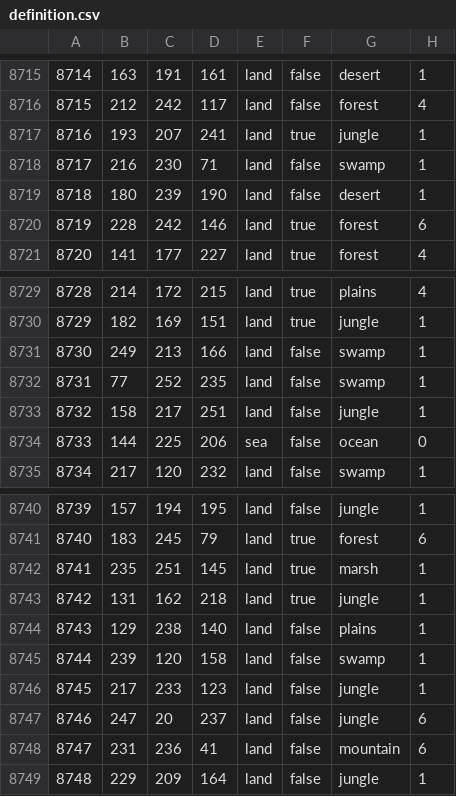
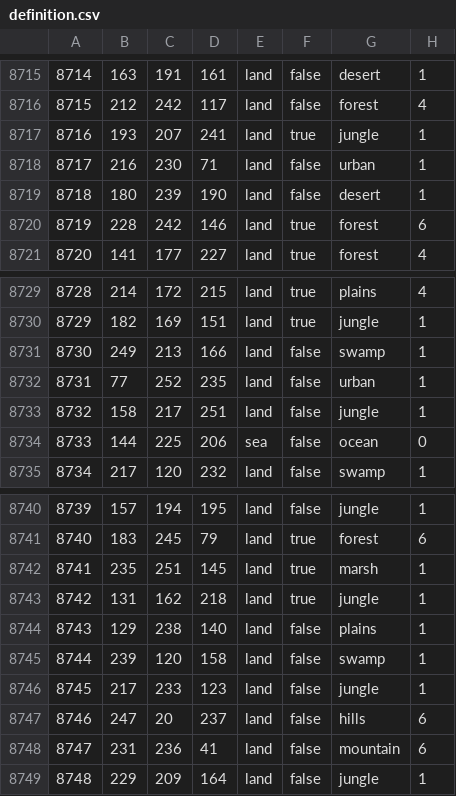
Before and after one commit to Hermerico/avatar, a CSV file: map/definition.csv, drawn as a sheet; only a part is shown, gaps mark what is left out; the diff covers the shown part only.

```diff
--- a/map/definition.csv
+++ b/map/definition.csv
@@ -8717,3 +8717,3 @@
 8716;193;207;241;land;true;jungle;1
-8717;216;230;71;land;false;swamp;1
+8717;216;230;71;land;false;urban;1
 8718;180;239;190;land;false;desert;1
@@ -8731,3 +8731,3 @@
 8730;249;213;166;land;false;swamp;1
-8731;77;252;235;land;false;swamp;1
+8731;77;252;235;land;false;urban;1
 8732;158;217;251;land;false;jungle;1
@@ -8746,3 +8746,3 @@
 8745;217;233;123;land;false;jungle;1
-8746;247;20;237;land;false;jungle;6
+8746;247;20;237;land;false;hills;6
 8747;231;236;41;land;false;mountain;6
```
Also changed, not shown: 10 edited cells elsewhere in this file, 10 other files.
